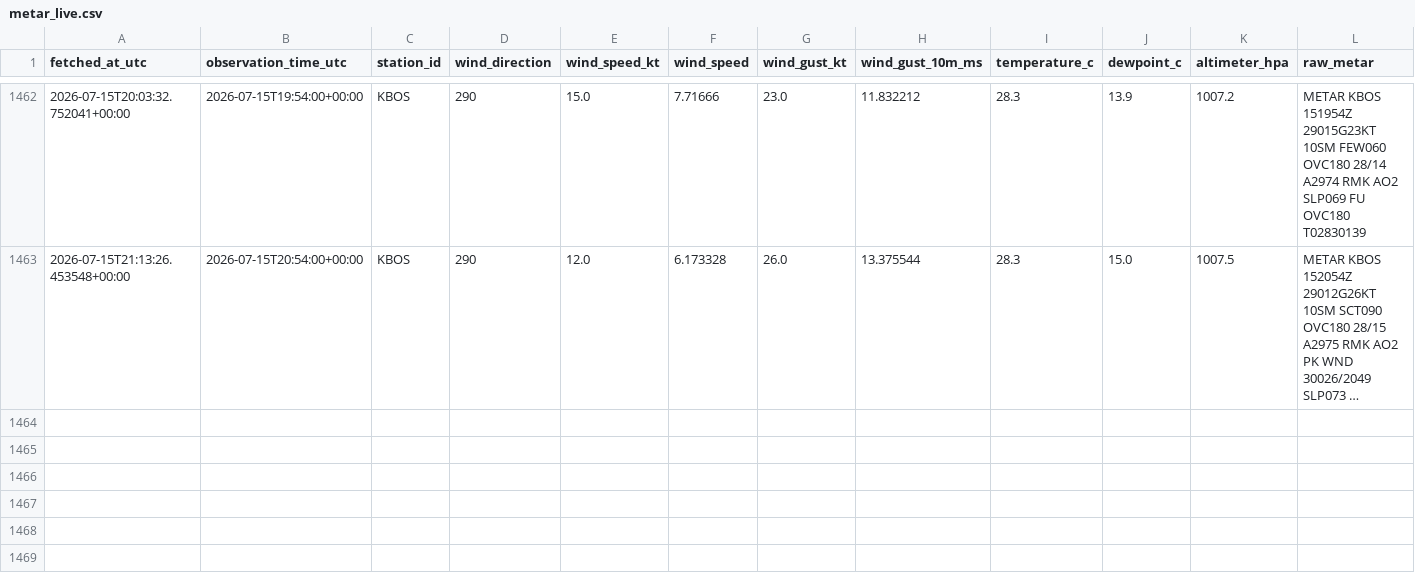
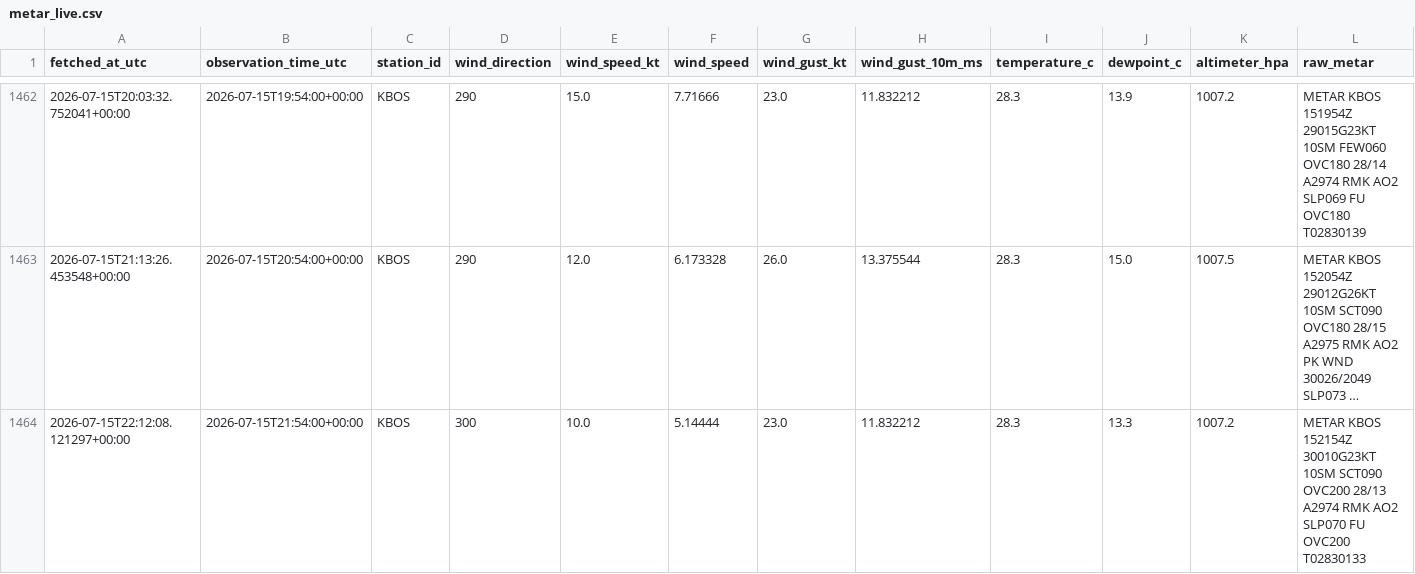
Before and after one commit to nayanananto/wind_live_hitl, a CSV file: data/live/aviationweather_metar/KBOS/metar_live.csv, drawn as a sheet; only a part is shown, gaps mark what is left out; long unchanged cells end in …; rows hold the shown columns only; the diff names each change by its address in the sheet, - before the commit and + after, or states it on an @@ line.

```diff
--- a/data/live/aviationweather_metar/KBOS/metar_live.csv
+++ b/data/live/aviationweather_metar/KBOS/metar_live.csv
+row 1464: 2026-07-15T22:12:08.121297+00:00 | 2026-07-15T21:54:00+00:00 | KBOS | 300 | 10.0 | 5.14444 | 23.0 | 11.832212 | 28.3 | 13.3 | 1007.2 | METAR KBOS 152154Z 30010G23KT 10SM SCT090 OVC200 28/13 A2974 RMK AO2 SLP070 FU OVC200 T02830133
```
Also changed, not shown: data/live/semantic_states/KBOS_live_semantic_state.csv, 3 other files.
